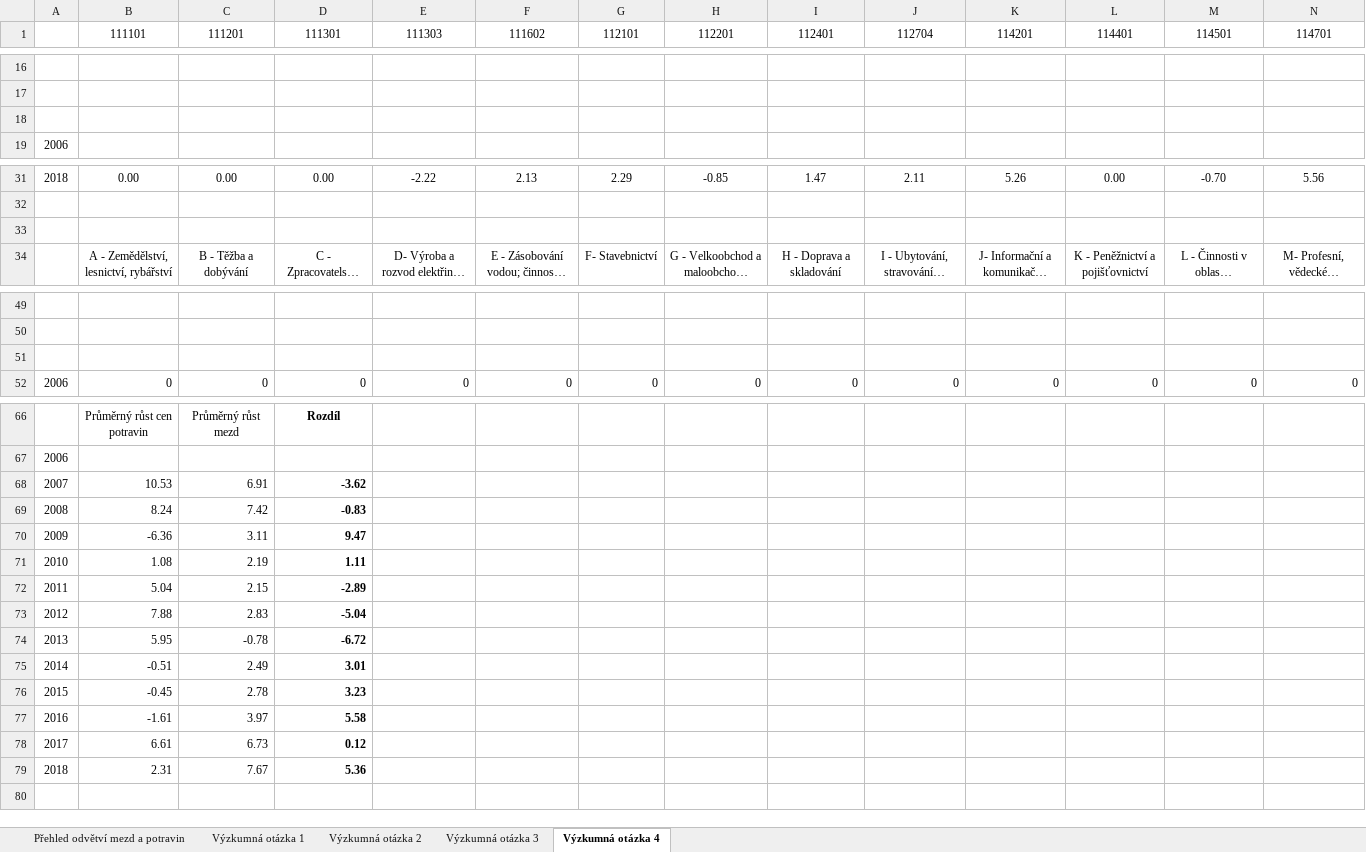
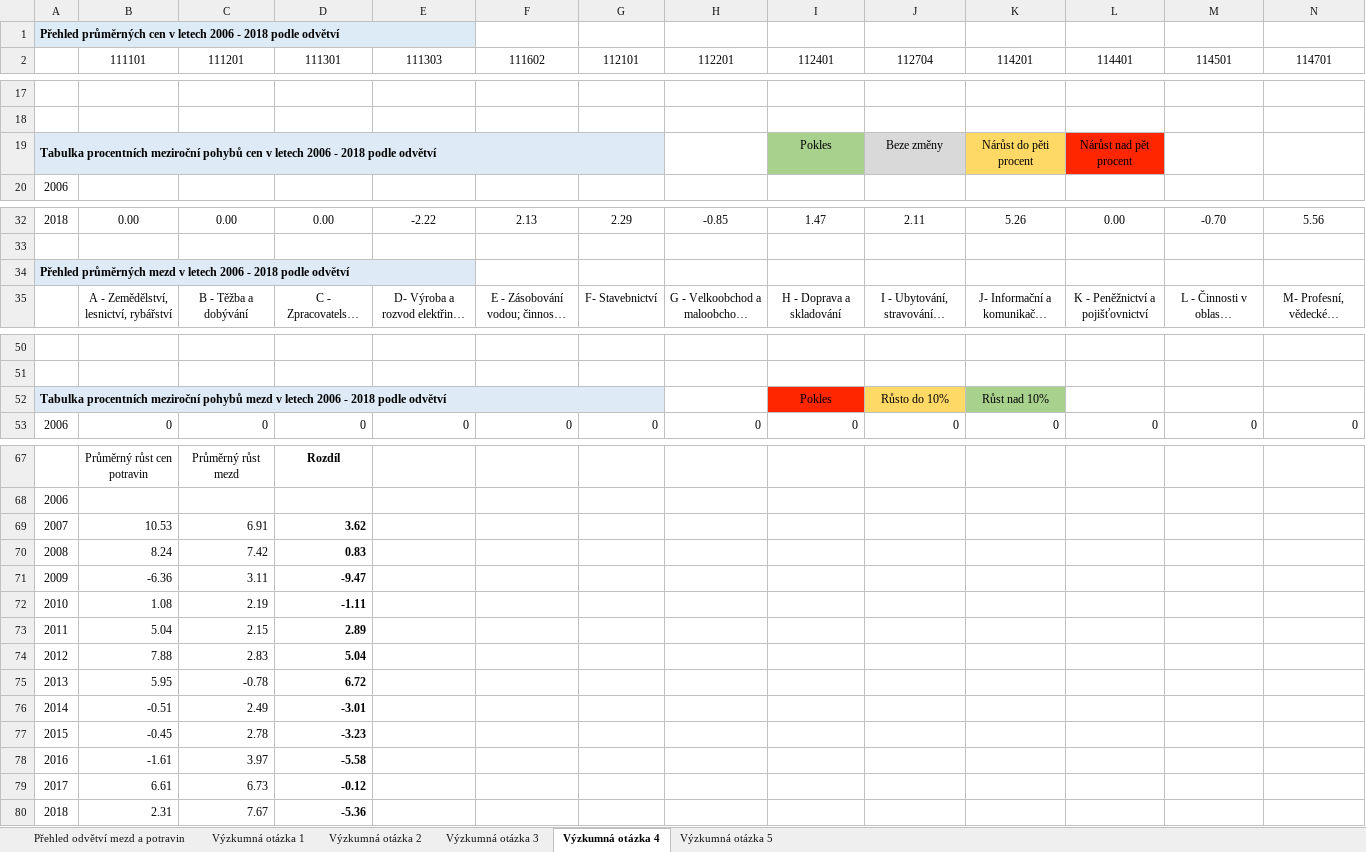
Before and after one commit to birkofcz/stepanbenes_dataacademy_engeto, an Excel workbook: VO_podklady a analýza.xlsx, sheet Výzkumná otázka 4, drawn as a sheet; only a part is shown, gaps mark what is left out; long unchanged cells end in …; values as stored, in another font and other column widths than the file's, no borders; charts and pictures and conditional formats not drawn; addresses are those after the commit; rows hold the shown columns only; the diff names each change by its address in the sheet, - before the commit and + after, or states it on an @@ line.

```diff
--- a/VO_podklady a analýza.xlsx (sheet Výzkumná otázka 4)
+++ b/VO_podklady a analýza.xlsx (sheet Výzkumná otázka 4)
+sheet tab: Výzkumná otázka 5
+row 1: Přehled průměrných cen v letech 2006 - 2018 podle odvětví
-row 19: (empty)
+row 19: Tabulka procentních meziroční pohybů cen v letech 2006 - 2018 podle odvětví |  |  |  |  |  |  |  | Pokles | Beze změny | Nárůst do pěti procent | Nárůst nad pět procent
-A19:G19 fill: none
+A19:G19 fill: #DEEBF7
+A19:G19 merged
-I19 fill: none
+I19 fill: #A9D18E
-J19 fill: none
+J19 fill: #D9D9D9
-K19 fill: none
+K19 fill: #FFD966
-L19 fill: none
+L19 fill: #FF2600
-A34: (empty)
+A34: Přehled průměrných mezd v letech 2006 - 2018 podle odvětví
-A34:E34 fill: none
+A34:E34 fill: #DEEBF7
+A34:E34 merged
-row 52: (empty)
+row 52: Tabulka procentních meziroční pohybů mezd v letech 2006 - 2018 podle odvětví |  |  |  |  |  |  |  | Pokles | Růsto do 10% | Růst nad 10%
-A52:G52 fill: none
+A52:G52 fill: #DEEBF7
+A52:G52 merged
-I52 fill: none
+I52 fill: #FF2600
-J52 fill: none
+J52 fill: #FFD966
-K52 fill: none
+K52 fill: #A9D18E
-D69: -3.62
+D69: 3.62
-D70: -0.83
+D70: 0.83
-D71: 9.47
+D71: -9.47
-D72: 1.11
+D72: -1.11
-D73: -2.89
+D73: 2.89
-D74: -5.04
+D74: 5.04
-D75: -6.72
+D75: 6.72
-D76: 3.01
+D76: -3.01
-D77: 3.23
+D77: -3.23
-D78: 5.58
+D78: -5.58
-D79: 0.12
+D79: -0.12
-D80: 5.36
+D80: -5.36
```
Also changed, not shown: sheet Výzkumná otázka 3, sheet Výzkumná otázka 1, formulas that keep their value, charts or pictures.
